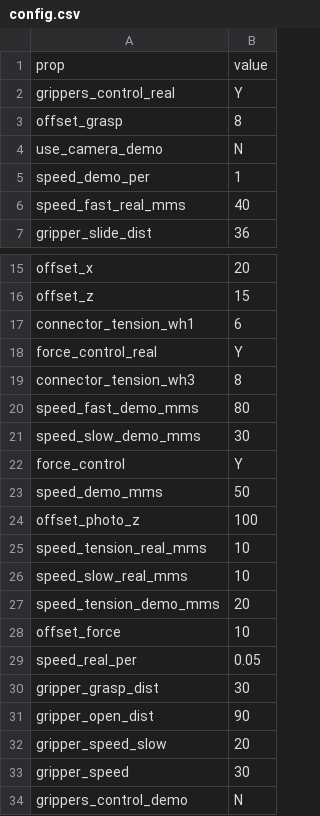
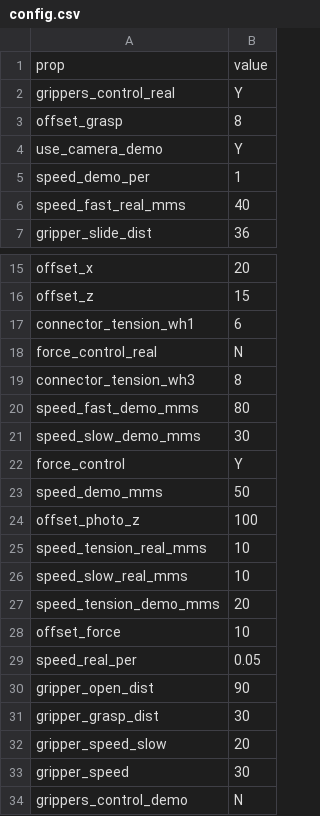
Before and after one commit to pablomalvido/ROS_nodes_UI_REMODEL, a CSV file: files/config.csv, drawn as a sheet; only a part is shown, gaps mark what is left out.

```diff
--- a/files/config.csv
+++ b/files/config.csv
@@ -3,3 +3,3 @@ grippers_control_real,Y
 offset_grasp,8
-use_camera_demo,N
+use_camera_demo,Y
 speed_demo_per,1
@@ -17,3 +17,3 @@ offset_z,15
 connector_tension_wh1,6
-force_control_real,Y
+force_control_real,N
 connector_tension_wh3,8
@@ -29,4 +29,4 @@ offset_force,10
 speed_real_per,0.05
+gripper_open_dist,90
 gripper_grasp_dist,30
-gripper_open_dist,90
 gripper_speed_slow,20
```
Also changed, not shown: 1 other file.
